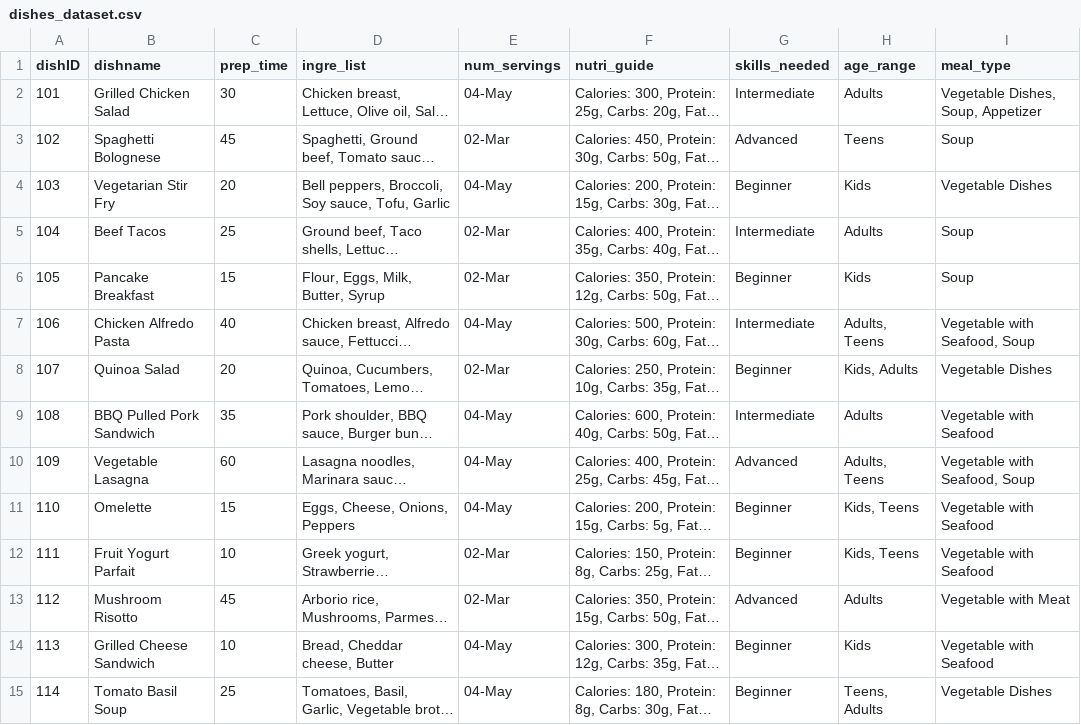
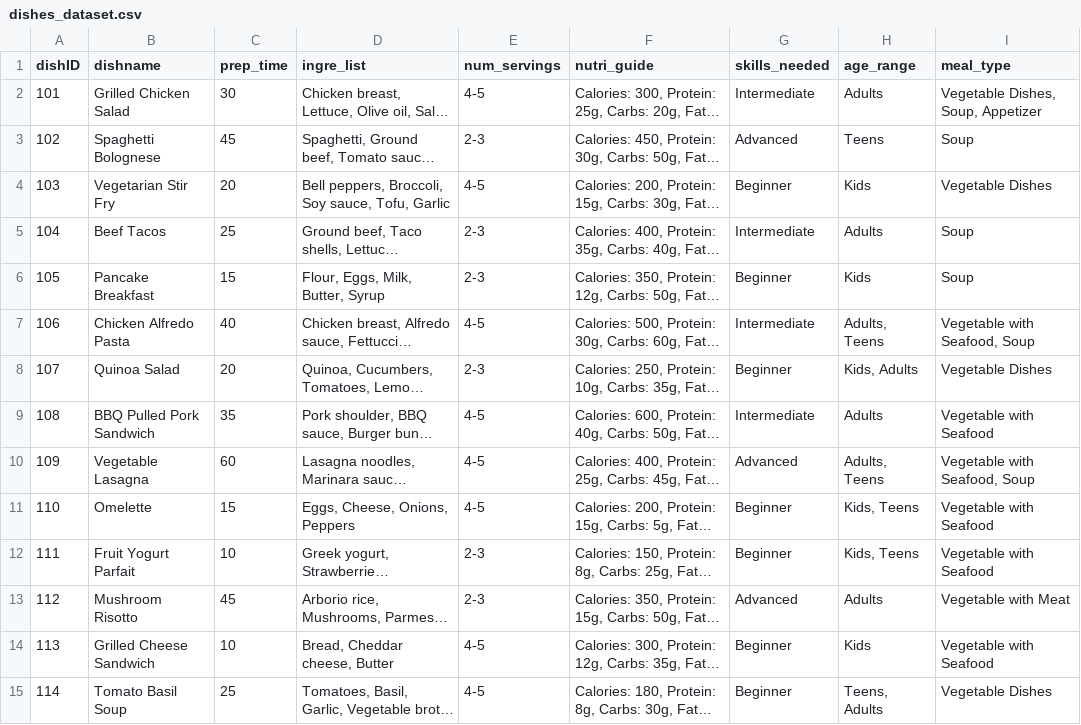
Before and after one commit to rishimae/ml_kusinaiready, a CSV file: dishes_dataset.csv, drawn as a sheet; only a part is shown; long unchanged cells end in …; the diff covers the shown part only; the diff names each change by its address in the sheet, - before the commit and + after, or states it on an @@ line.

Commit message:
dishes_dataset.csv

```diff
--- a/dishes_dataset.csv
+++ b/dishes_dataset.csv
-E2 (num_servings): 04-May
+E2 (num_servings): 4-5
-E3 (num_servings): 02-Mar
+E3 (num_servings): 2-3
-E4 (num_servings): 04-May
+E4 (num_servings): 4-5
-E5:E6 (num_servings): 02-Mar
+E5:E6 (num_servings): 2-3
-E7 (num_servings): 04-May
+E7 (num_servings): 4-5
-E8 (num_servings): 02-Mar
+E8 (num_servings): 2-3
-E9:E11 (num_servings): 04-May
+E9:E11 (num_servings): 4-5
-E12:E13 (num_servings): 02-Mar
+E12:E13 (num_servings): 2-3
-E14:E15 (num_servings): 04-May
+E14:E15 (num_servings): 4-5
```
Also changed, not shown: 41 edited cells elsewhere in this file.
